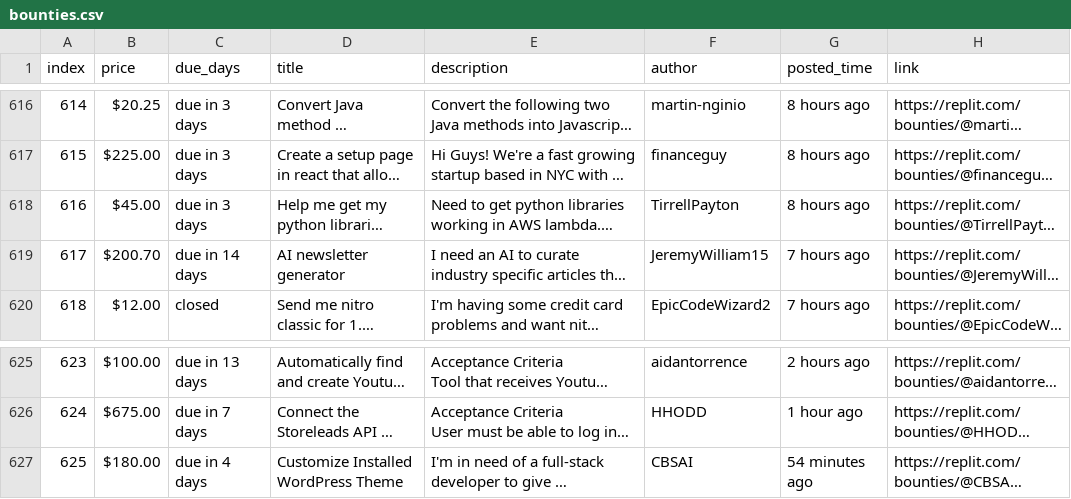
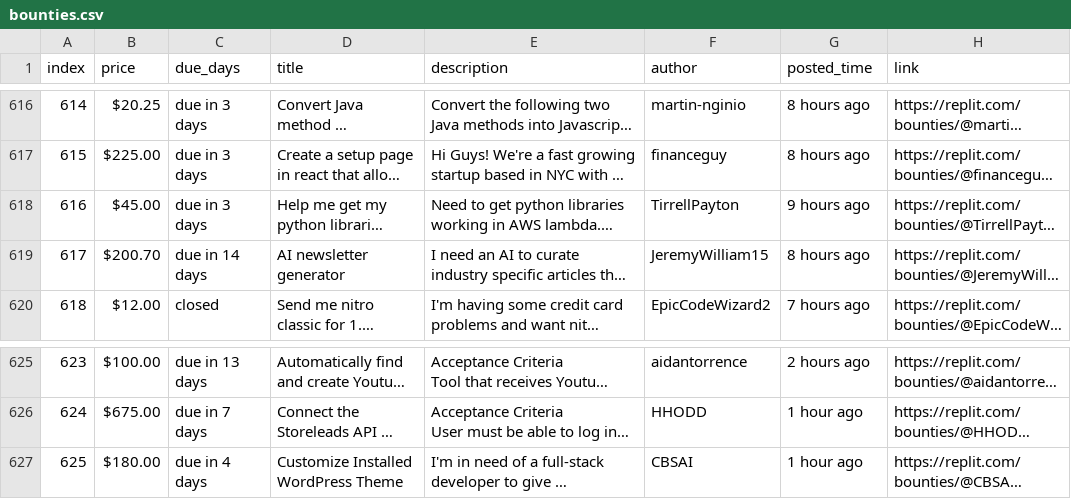
Before and after one commit to YazidKurdi/Replit-bounty-scraper, a CSV file: bounties.csv, drawn as a sheet; only a part is shown, gaps mark what is left out; long unchanged cells end in …; the diff names each change by its address in the sheet, - before the commit and + after, or states it on an @@ line.

```diff
--- a/bounties.csv
+++ b/bounties.csv
-G618 (posted_time): 8 hours ago
+G618 (posted_time): 9 hours ago
-G619 (posted_time): 7 hours ago
+G619 (posted_time): 8 hours ago
-G627 (posted_time): 54 minutes ago
+G627 (posted_time): 1 hour ago
```
Also changed, not shown: 1 other file.
